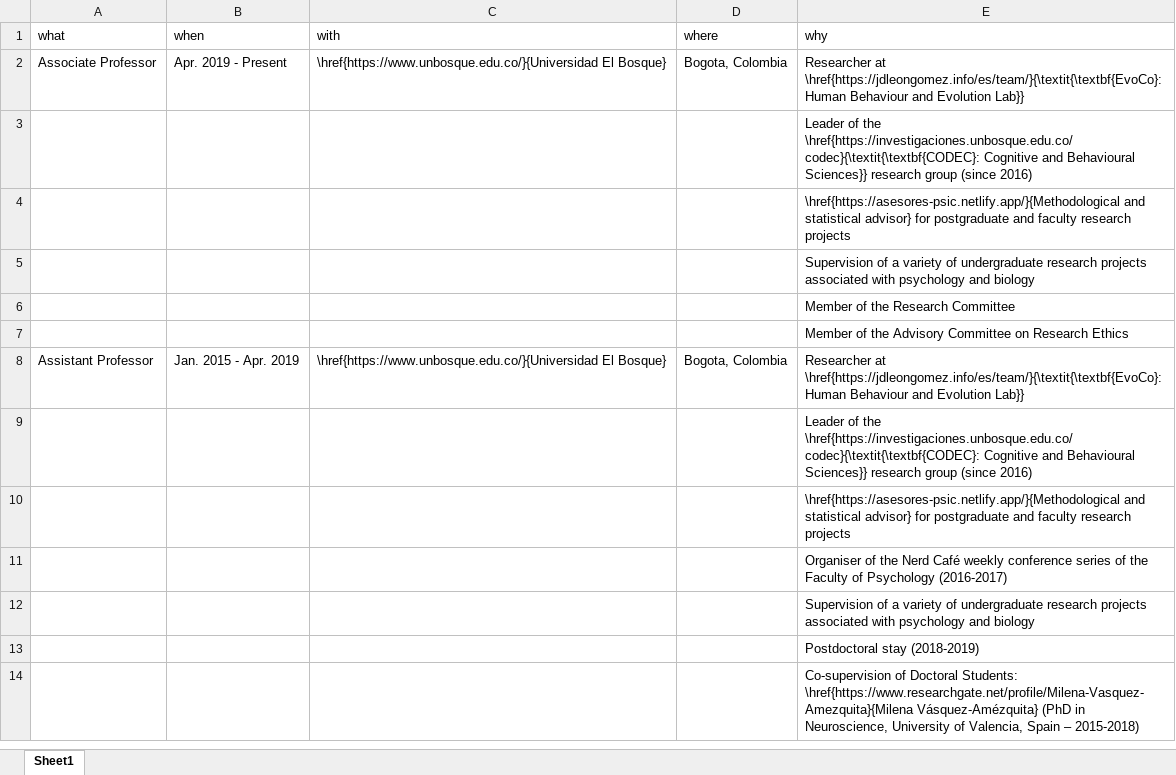
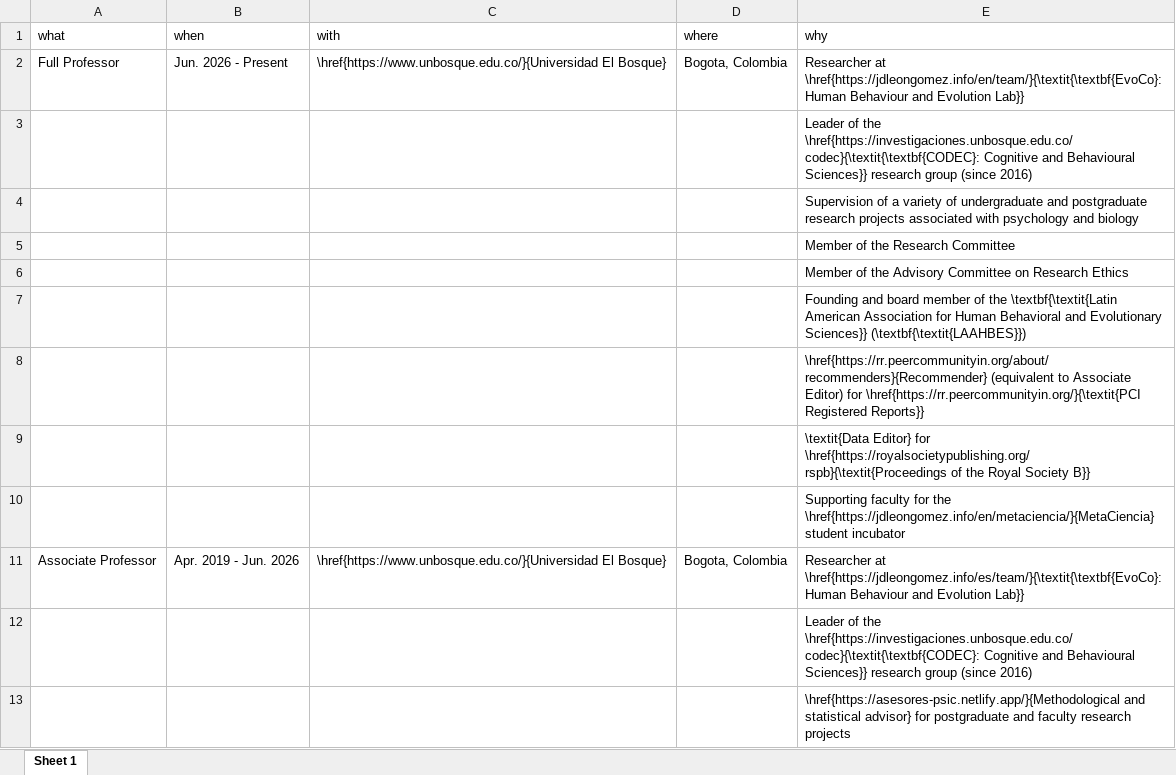
Before and after one commit to JDLeongomez/JDL_CV, an Excel workbook: data/working-experience_en.xlsx, sheet Sheet 1, drawn as a sheet; only a part is shown; the shorter side is filled out with more unchanged rows; values as stored, in another font and other column widths than the file's, no borders; addresses are those after the commit; the diff names each change by its address in the sheet, - before the commit and + after, or states it on an @@ line.

```diff
--- a/data/working-experience_en.xlsx (sheet Sheet 1)
+++ b/data/working-experience_en.xlsx (sheet Sheet 1)
-sheet tab: Sheet1
+sheet tab: Sheet 1
+row 2: Full Professor | Jun. 2026 - Present | \href{https://www.unbosque.edu.co/}{Universidad El Bosque} | Bogota, Colombia | Researcher at \href{https://jdleongomez.info/en/team/}{\textit{\textbf{EvoCo}: Human Behaviour and Evolution Lab}}
+row 3:  |  |  |  | Leader of the \href{https://investigaciones.unbosque.edu.co/codec}{\textit{\textbf{CODEC}: Cognitive and Behavioural Sciences}} research group (since 2016)
+row 4:  |  |  |  | Supervision of a variety of undergraduate and postgraduate research projects associated with psychology and biology
+row 5:  |  |  |  | Member of the Research Committee
+row 6:  |  |  |  | Member of the Advisory Committee on Research Ethics
+row 7:  |  |  |  | Founding and board member of the \textbf{\textit{Latin American Association for Human Behavioral and Evolutionary Sciences}} (\textbf{\textit{LAAHBES}})
+row 8:  |  |  |  | \href{https://rr.peercommunityin.org/about/recommenders}{Recommender} (equivalent to Associate Editor) for \href{https://rr.peercommunityin.org/}{\textit{PCI Registered Reports}}
+row 9:  |  |  |  | \textit{Data Editor} for \href{https://royalsocietypublishing.org/rspb}{\textit{Proceedings of the Royal Society B}}
+row 10:  |  |  |  | Supporting faculty for the \href{https://jdleongomez.info/en/metaciencia/}{MetaCiencia} student incubator
-B11 (when): Apr. 2019 - Present
+B11 (when): Apr. 2019 - Jun. 2026
```
Also changed, not shown: data/teaching-experience_en.xlsx, data/teaching-experience_es.xlsx, 18 other files.
